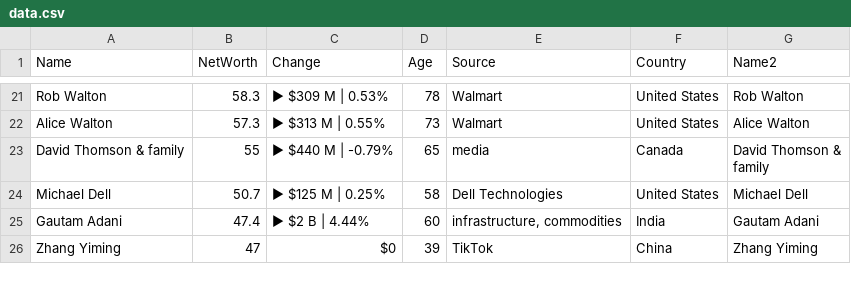
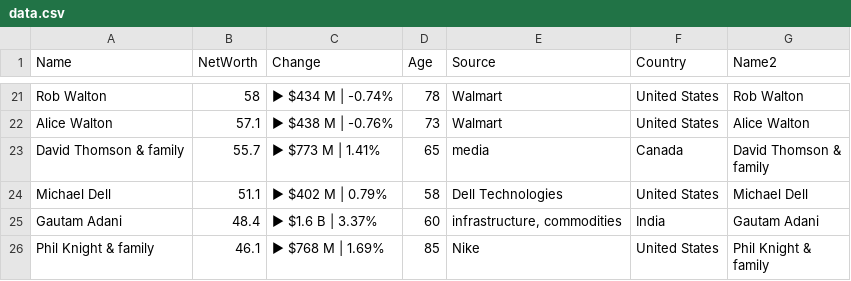
Before and after one commit to ckr4/bnaires, a CSV file: bnaires/data.csv, drawn as a sheet; only a part is shown, gaps mark what is left out; removed rows and columns are numbered as before the commit, all else as after; ↵ is a line break in a cell; the diff covers the shown part only; the diff names each change by its address in the sheet, - before the commit and + after, or states it on an @@ line.

```diff
--- a/bnaires/data.csv
+++ b/bnaires/data.csv
-B21 (NetWorth): 58.3
+B21 (NetWorth): 58
-C21 (Change): ▶ $309 M | 0.53%
+C21 (Change): ▶ $434 M | -0.74%
-B22 (NetWorth): 57.3
+B22 (NetWorth): 57.1
-C22 (Change): ▶ $313 M | 0.55%
+C22 (Change): ▶ $438 M | -0.76%
-B23 (NetWorth): 55
+B23 (NetWorth): 55.7
-C23 (Change): ▶ $440 M | -0.79%
+C23 (Change): ▶ $773 M | 1.41%
-B24 (NetWorth): 50.7
+B24 (NetWorth): 51.1
-C24 (Change): ▶ $125 M | 0.25%
+C24 (Change): ▶ $402 M | 0.79%
-B25 (NetWorth): 47.4
+B25 (NetWorth): 48.4
-C25 (Change): ▶ $2 B | 4.44%
+C25 (Change): ▶ $1.6 B | 3.37%
-row 26: Zhang Yiming | 47 | $0 | 39 | TikTok | China | Zhang Yiming
+row 26: Phil Knight & family | 46.1 | ▶ $768 M | 1.69% | 85 | Nike | United States | Phil Knight & ↵ family
```
Also changed, not shown: 2 added rows, 2 removed rows, 1 moved row and 27 edited cells elsewhere in this file, 1 other file.
